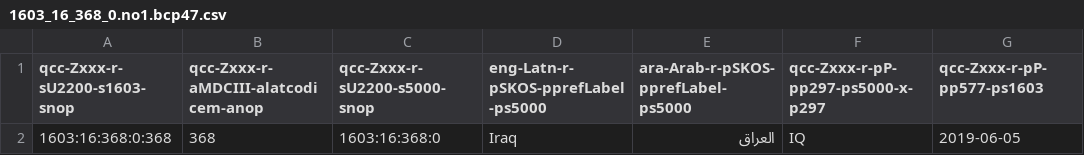
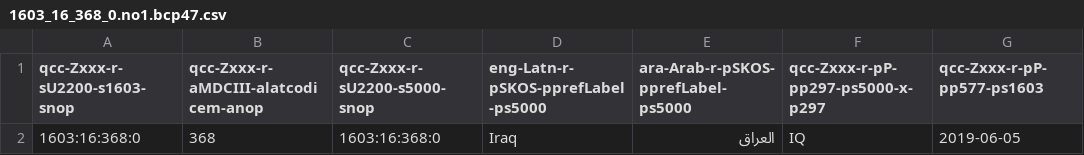
Before and after one commit to MDCIII/1603_16_368, a CSV file: 1603/16/368/0/1603_16_368_0.no1.bcp47.csv, drawn as a sheet; only a part is shown; the diff names each change by its address in the sheet, - before the commit and + after, or states it on an @@ line.

```diff
--- a/1603/16/368/0/1603_16_368_0.no1.bcp47.csv
+++ b/1603/16/368/0/1603_16_368_0.no1.bcp47.csv
-A2 (qcc-Zxxx-r-sU2200-s1603-snop): 1603:16:368:0:368
+A2 (qcc-Zxxx-r-sU2200-s1603-snop): 1603:16:368:0
```
Also changed, not shown: 1603/16/368/0/1603_16_368_0.no1.tm.hxl.csv.
